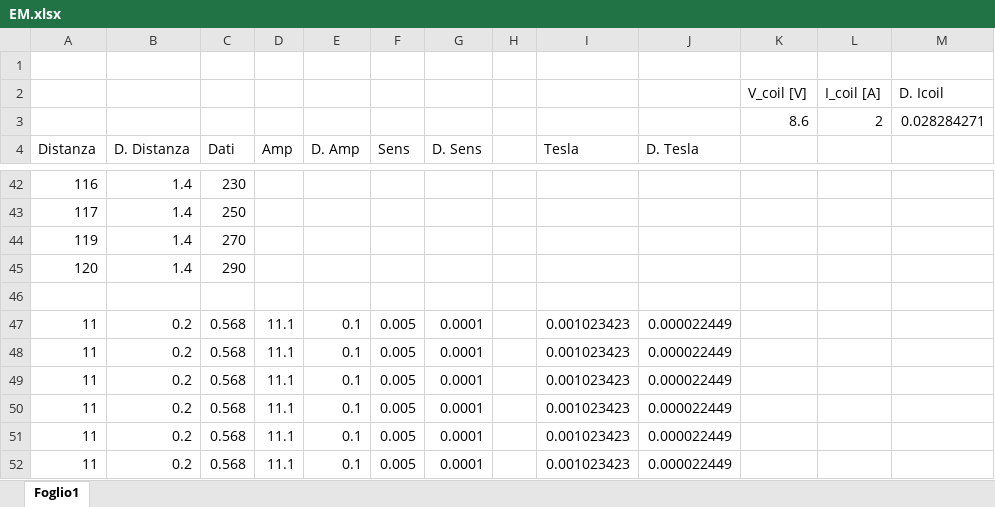
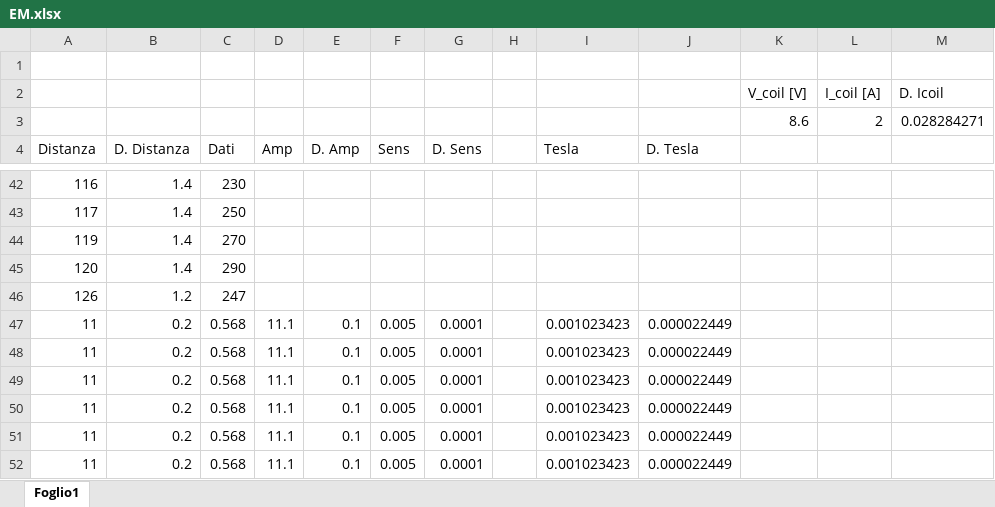
Before and after one commit to BernardoTomelleri/Lab3, an Excel workbook: Carica Massa Elettrone/data/EM.xlsx, sheet Foglio1, drawn as a sheet; only a part is shown, gaps mark what is left out; values as stored, in another font and other column widths than the file's, no borders; the diff names each change by its address in the sheet, - before the commit and + after, or states it on an @@ line.

Commit message:
data em

```diff
--- a/Carica Massa Elettrone/data/EM.xlsx (sheet Foglio1)
+++ b/Carica Massa Elettrone/data/EM.xlsx (sheet Foglio1)
-row 46: (empty)
+row 46: 126 | 1.2 | 247
```
Also changed, not shown: 1 other file.
